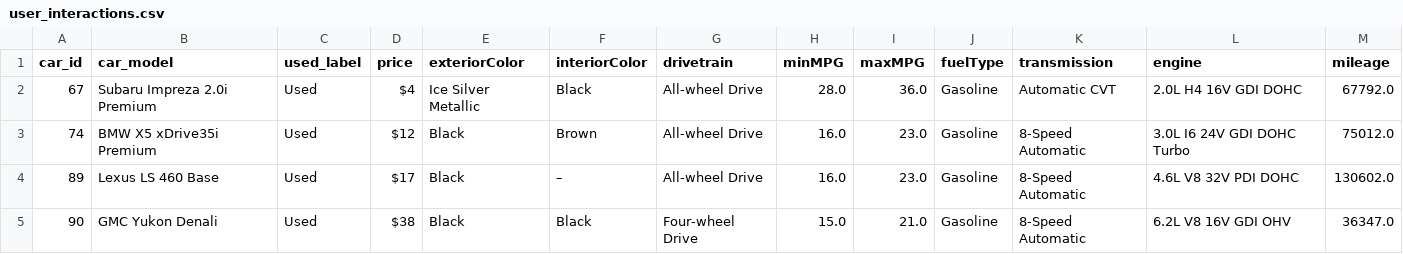
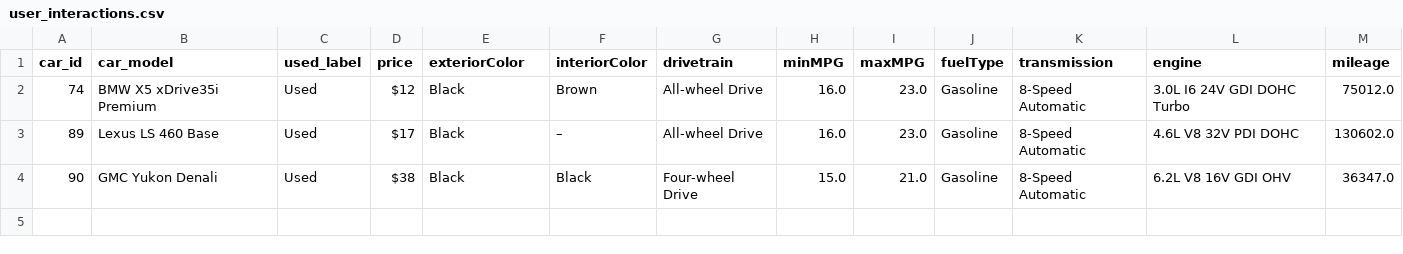
Before and after one commit to ML-Response-Unit/recsys_pipes, a CSV file: data/user_interactions.csv, drawn as a sheet; the diff names each change by its address in the sheet, - before the commit and + after, or states it on an @@ line.

```diff
--- a/data/user_interactions.csv
+++ b/data/user_interactions.csv
-row 2: 67 | Subaru Impreza 2.0i Premium | Used | $4 | Ice Silver Metallic | Black | All-wheel Drive | 28.0 | 36.0 | Gasoline | Automatic CVT | 2.0L H4 16V GDI DOHC | 67792.0
```
Also changed, not shown: 3 other files.
